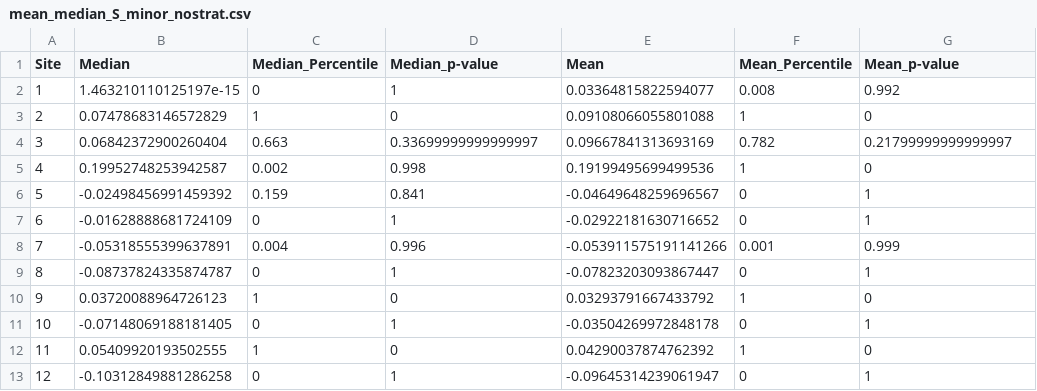
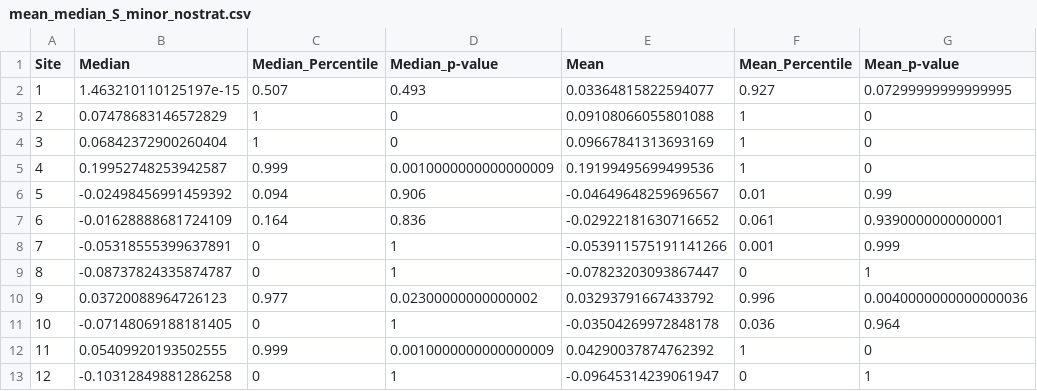
Before and after one commit to anstettd/snp_change, a CSV file: data/binomial_strong/mean_median_S_minor_nostrat.csv, drawn as a sheet.

```diff
--- a/data/binomial_strong/mean_median_S_minor_nostrat.csv
+++ b/data/binomial_strong/mean_median_S_minor_nostrat.csv
@@ -1,13 +1,13 @@
 Site,Median,Median_Percentile,Median_p-value,Mean,Mean_Percentile,Mean_p-value
-1,1.463210110125197e-15,0,1,0.03364815822594077,0.008,0.992
+1,1.463210110125197e-15,0.507,0.493,0.03364815822594077,0.927,0.07299999999999995
 2,0.07478683146572829,1,0,0.09108066055801088,1,0
-3,0.06842372900260404,0.663,0.33699999999999997,0.09667841313693169,0.782,0.21799999999999997
-4,0.19952748253942587,0.002,0.998,0.19199495699499536,1,0
-5,-0.02498456991459392,0.159,0.841,-0.04649648259696567,0,1
-6,-0.01628888681724109,0,1,-0.02922181630716652,0,1
-7,-0.05318555399637891,0.004,0.996,-0.053911575191141266,0.001,0.999
+3,0.06842372900260404,1,0,0.09667841313693169,1,0
+4,0.19952748253942587,0.999,0.0010000000000000009,0.19199495699499536,1,0
+5,-0.02498456991459392,0.094,0.906,-0.04649648259696567,0.01,0.99
+6,-0.01628888681724109,0.164,0.836,-0.02922181630716652,0.061,0.9390000000000001
+7,-0.05318555399637891,0,1,-0.053911575191141266,0.001,0.999
 8,-0.08737824335874787,0,1,-0.07823203093867447,0,1
-9,0.03720088964726123,1,0,0.03293791667433792,1,0
-10,-0.07148069188181405,0,1,-0.03504269972848178,0,1
-11,0.05409920193502555,1,0,0.04290037874762392,1,0
+9,0.03720088964726123,0.977,0.02300000000000002,0.03293791667433792,0.996,0.0040000000000000036
+10,-0.07148069188181405,0,1,-0.03504269972848178,0.036,0.964
+11,0.05409920193502555,0.999,0.0010000000000000009,0.04290037874762392,1,0
 12,-0.10312849881286258,0,1,-0.09645314239061947,0,1
```
Also changed, not shown: data/binomial_strong/mean_median_S_minor.csv, 16 other files.
